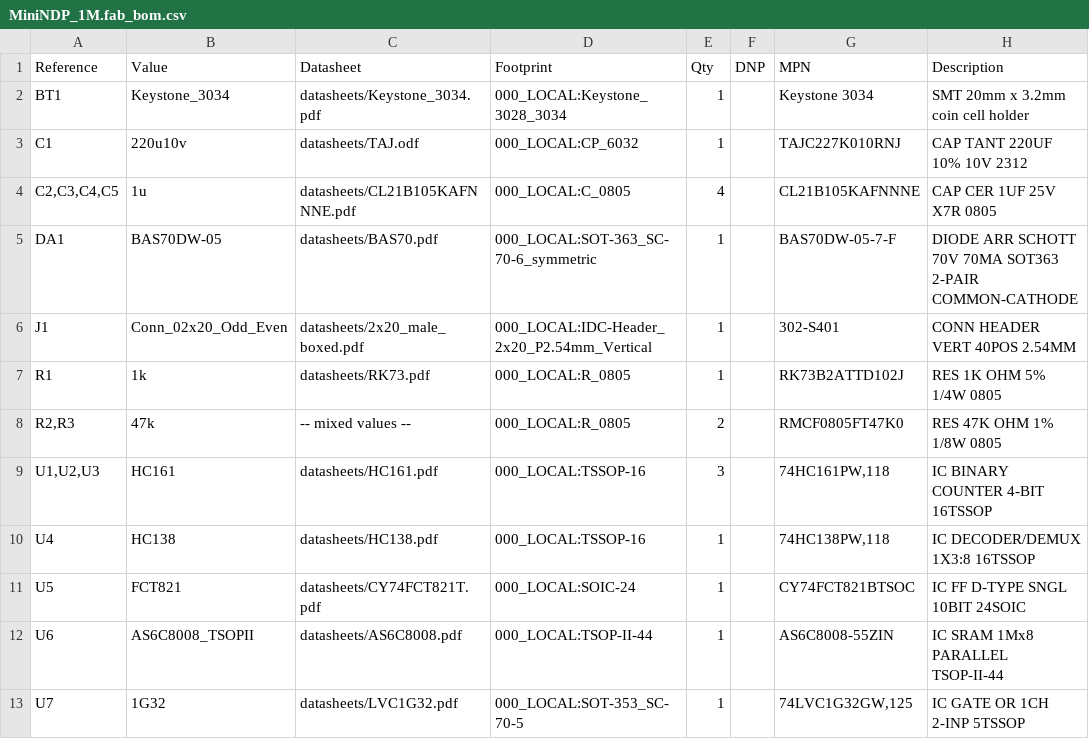
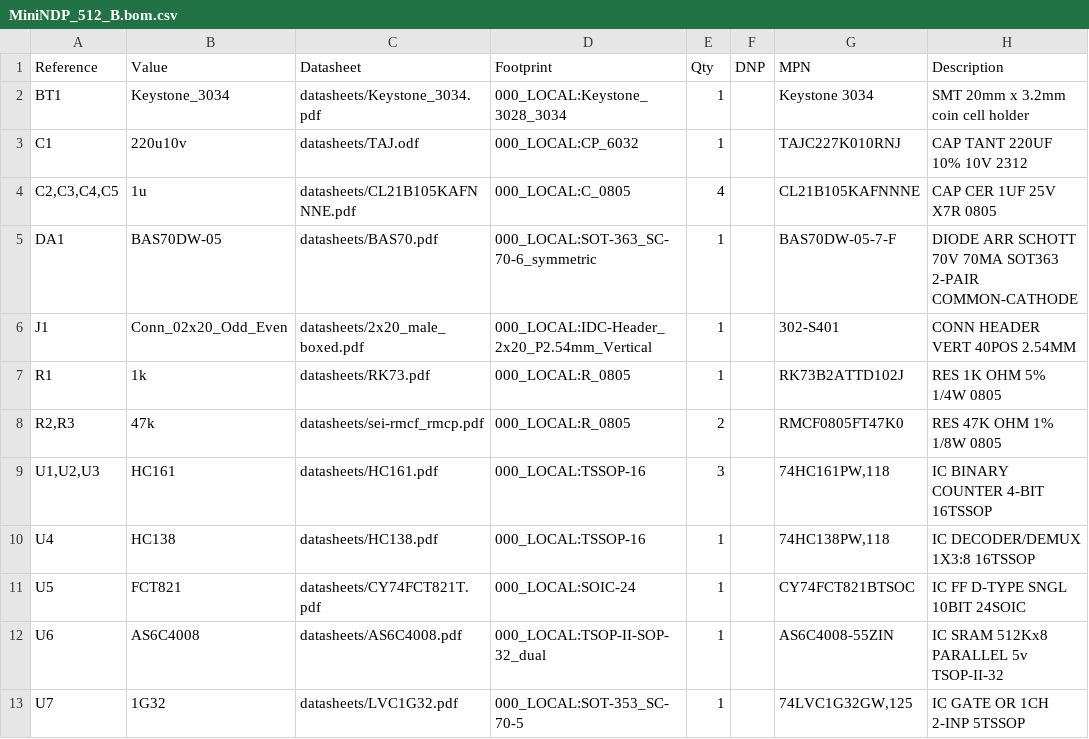
Before and after one commit to bkw777/NODE_DATAPAC, a CSV file: PCB/out/MiniNDP_512_B.bom.csv (was PCB/out/MiniNDP_1M.fab_bom.csv), drawn as a sheet.

```diff
--- a/PCB/out/MiniNDP_1M.fab_bom.csv
+++ b/PCB/out/MiniNDP_512_B.bom.csv
@@ -7,3 +7,3 @@
 "R1","1k","datasheets/RK73.pdf","000_LOCAL:R_0805","1","","RK73B2ATTD102J","RES 1K OHM 5% 1/4W 0805"
-"R2,R3","47k","-- mixed values --","000_LOCAL:R_0805","2","","RMCF0805FT47K0","RES 47K OHM 1% 1/8W 0805"
+"R2,R3","47k","datasheets/sei-rmcf_rmcp.pdf","000_LOCAL:R_0805","2","","RMCF0805FT47K0","RES 47K OHM 1% 1/8W 0805"
 "U1,U2,U3","HC161","datasheets/HC161.pdf","000_LOCAL:TSSOP-16","3","","74HC161PW,118","IC BINARY COUNTER 4-BIT 16TSSOP"
@@ -11,3 +11,3 @@
 "U5","FCT821","datasheets/CY74FCT821T.pdf","000_LOCAL:SOIC-24","1","","CY74FCT821BTSOC","IC FF D-TYPE SNGL 10BIT 24SOIC"
-"U6","AS6C8008_TSOPII","datasheets/AS6C8008.pdf","000_LOCAL:TSOP-II-44","1","","AS6C8008-55ZIN","IC SRAM 1Mx8 PARALLEL TSOP-II-44"
+"U6","AS6C4008","datasheets/AS6C4008.pdf","000_LOCAL:TSOP-II-SOP-32_dual","1","","AS6C4008-55ZIN","IC SRAM 512Kx8 PARALLEL 5v TSOP-II-32"
 "U7","1G32","datasheets/LVC1G32.pdf","000_LOCAL:SOT-353_SC-70-5","1","","74LVC1G32GW,125","IC GATE OR 1CH 2-INP 5TSSOP"
```
Also changed, not shown: 48 other files.
